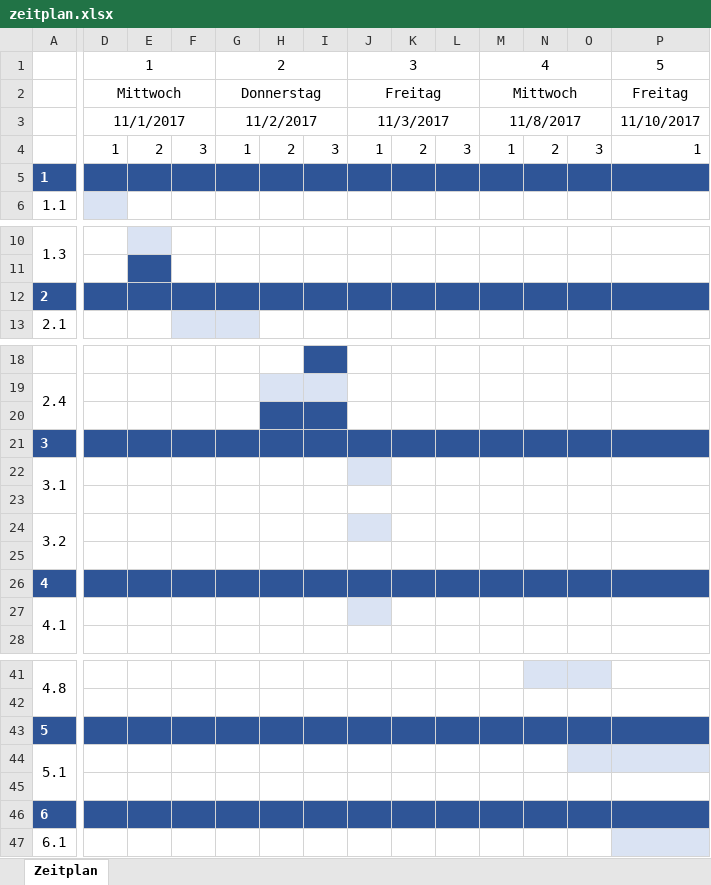
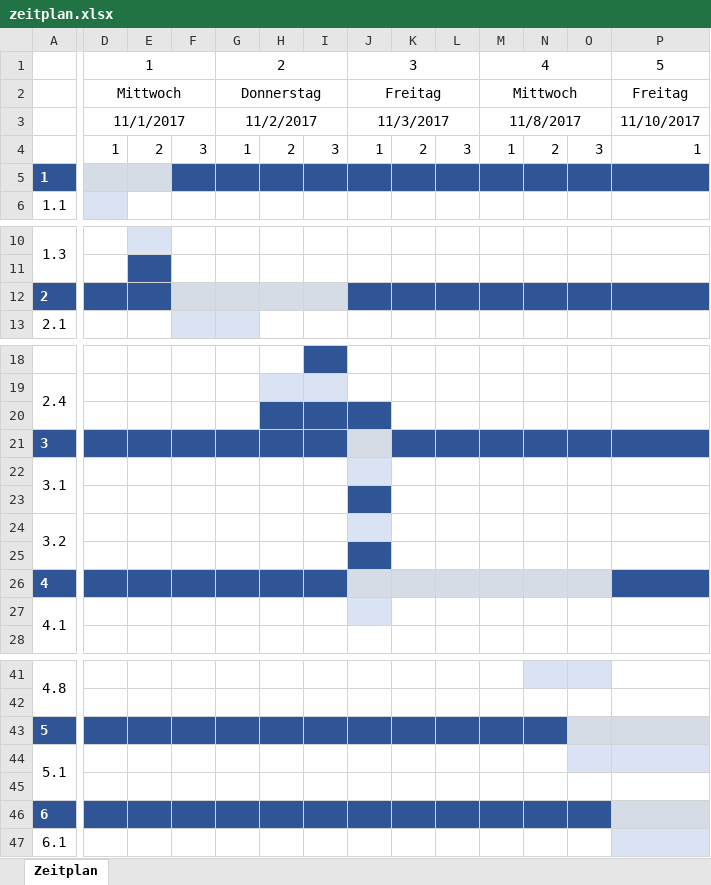
Before and after one commit to LordMcFungus/Probe-IPA, an Excel workbook: dokumentation/zeitplan.xlsx, sheet Zeitplan, drawn as a sheet; only a part is shown, gaps mark what is left out; values as stored, in another font and other column widths than the file's, no borders; the diff covers the shown part only; the diff names each change by its address in the sheet, - before the commit and + after, or states it on an @@ line.

```diff
--- a/dokumentation/zeitplan.xlsx (sheet Zeitplan)
+++ b/dokumentation/zeitplan.xlsx (sheet Zeitplan)
-D5:E5 fill: #2F5597
+D5:E5 fill: #D6DCE5
-F12:I12 fill: #2F5597
+F12:I12 fill: #D6DCE5
-J20 fill: none
+J20 fill: #2F5597
-J21 fill: #2F5597
+J21 fill: #D6DCE5
-J23 fill: none
+J23 fill: #2F5597
-J25 fill: none
+J25 fill: #2F5597
-J26:O26 fill: #2F5597
+J26:O26 fill: #D6DCE5
-O43:P43 fill: #2F5597
+O43:P43 fill: #D6DCE5
-P46 fill: #2F5597
+P46 fill: #D6DCE5
```
Also changed, not shown: cell formats elsewhere in this sheet, 1 other file.
